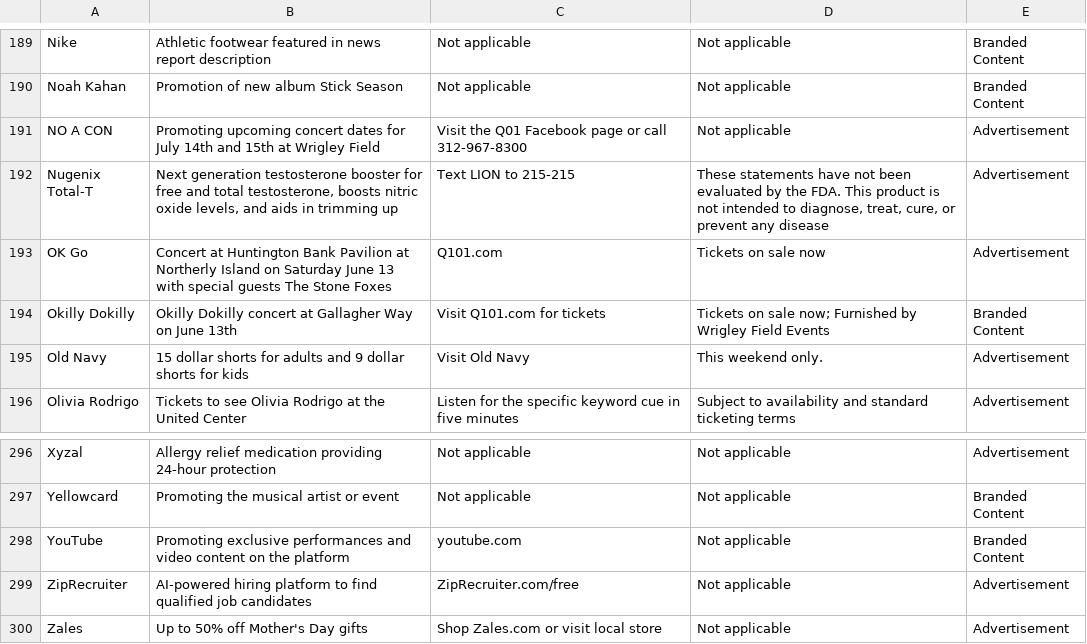
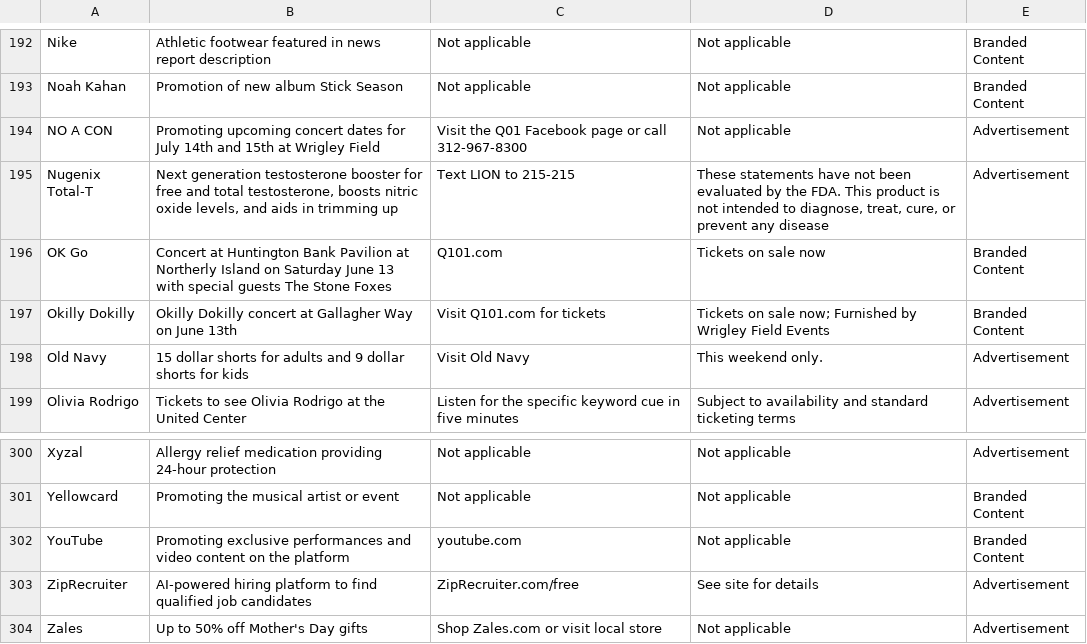
Before and after one commit to MATR-Technologies/ReplayAdsViewer, a CSV file: data.csv, drawn as a sheet; only a part is shown, gaps mark what is left out; the diff covers the shown part only.

```diff
--- a/data.csv
+++ b/data.csv
@@ -192,3 +195,3 @@
 "Nugenix Total-T","Next generation testosterone booster for free and total testosterone, boosts nitric oxide levels, and aids in trimming up","Text LION to 215-215","These statements have not been evaluated by the FDA. This product is not intended to diagnose, treat, cure, or prevent any disease","Advertisement"
-"OK Go","Concert at Huntington Bank Pavilion at Northerly Island on Saturday June 13 with special guests The Stone Foxes","Q101.com","Tickets on sale now","Advertisement"
+"OK Go","Concert at Huntington Bank Pavilion at Northerly Island on Saturday June 13 with special guests The Stone Foxes","Q101.com","Tickets on sale now","Branded Content"
 "Okilly Dokilly","Okilly Dokilly concert at Gallagher Way on June 13th","Visit Q101.com for tickets","Tickets on sale now; Furnished by Wrigley Field Events","Branded Content"
@@ -298,3 +302,3 @@
 "YouTube","Promoting exclusive performances and video content on the platform","youtube.com","Not applicable","Branded Content"
-"ZipRecruiter","AI-powered hiring platform to find qualified job candidates","ZipRecruiter.com/free","Not applicable","Advertisement"
+"ZipRecruiter","AI-powered hiring platform to find qualified job candidates","ZipRecruiter.com/free","See site for details","Advertisement"
 "Zales","Up to 50% off Mother's Day gifts","Shop Zales.com or visit local store","Not applicable","Advertisement"
```
Also changed, not shown: 4 added rows and 3 edited cells elsewhere in this file.
